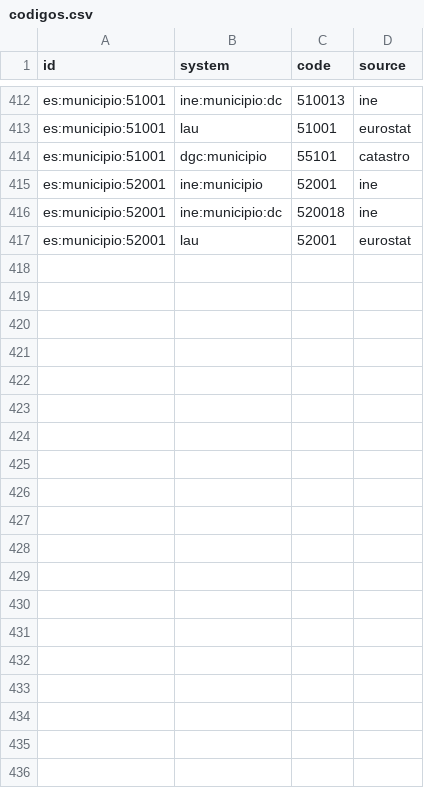
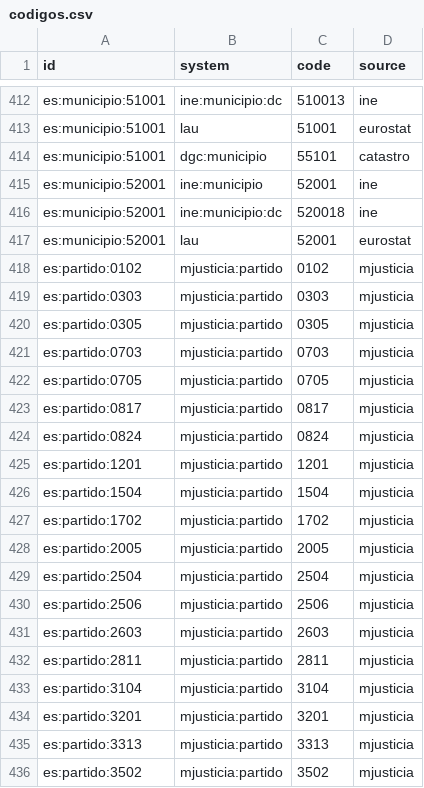
Before and after one commit to alertapublica/territorios-es, a CSV file: pruebas/datos/codigos.csv, drawn as a sheet; only a part is shown, gaps mark what is left out; the diff covers the shown part only.

```diff
--- a/pruebas/datos/codigos.csv
+++ b/pruebas/datos/codigos.csv
@@ -417 +417,20 @@ es:municipio:52001,ine:municipio:dc,520018,ine
 es:municipio:52001,lau,52001,eurostat
+es:partido:0102,mjusticia:partido,0102,mjusticia
+es:partido:0303,mjusticia:partido,0303,mjusticia
+es:partido:0305,mjusticia:partido,0305,mjusticia
+es:partido:0703,mjusticia:partido,0703,mjusticia
+es:partido:0705,mjusticia:partido,0705,mjusticia
+es:partido:0817,mjusticia:partido,0817,mjusticia
+es:partido:0824,mjusticia:partido,0824,mjusticia
+es:partido:1201,mjusticia:partido,1201,mjusticia
+es:partido:1504,mjusticia:partido,1504,mjusticia
+es:partido:1702,mjusticia:partido,1702,mjusticia
+es:partido:2005,mjusticia:partido,2005,mjusticia
+es:partido:2504,mjusticia:partido,2504,mjusticia
+es:partido:2506,mjusticia:partido,2506,mjusticia
+es:partido:2603,mjusticia:partido,2603,mjusticia
+es:partido:2811,mjusticia:partido,2811,mjusticia
+es:partido:3104,mjusticia:partido,3104,mjusticia
+es:partido:3201,mjusticia:partido,3201,mjusticia
+es:partido:3313,mjusticia:partido,3313,mjusticia
+es:partido:3502,mjusticia:partido,3502,mjusticia
```
Also changed, not shown: 11 added rows elsewhere in this file, pruebas/datos/municipios.csv, pruebas/datos/nombres.csv, 19 other files.
